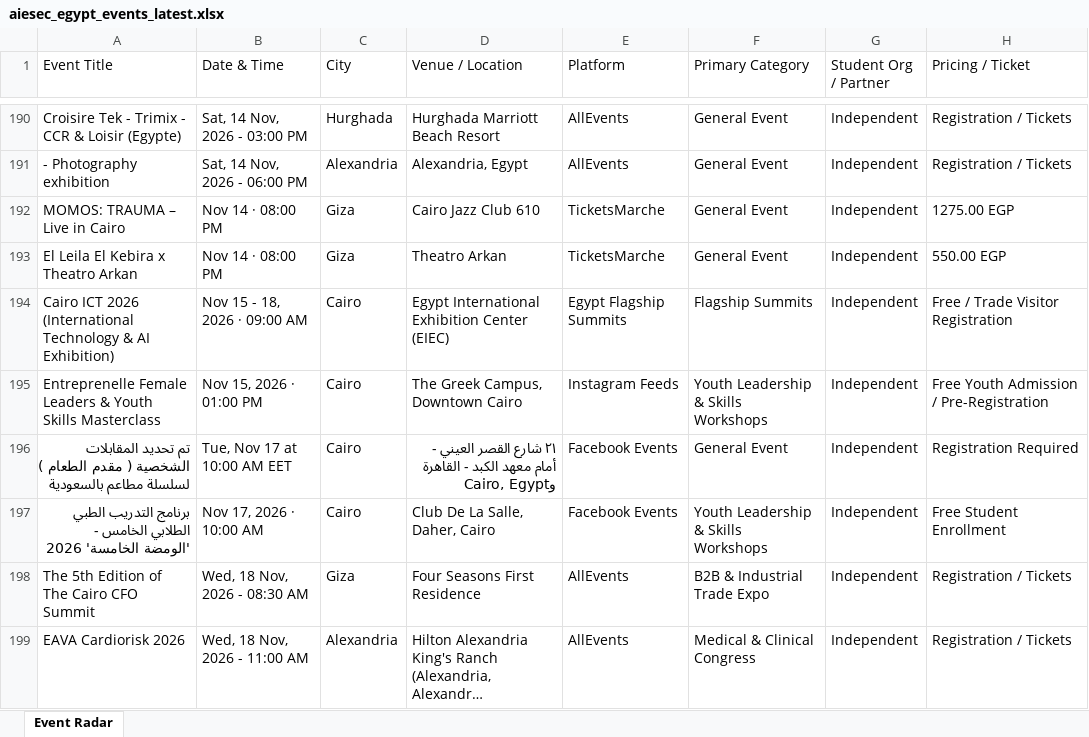
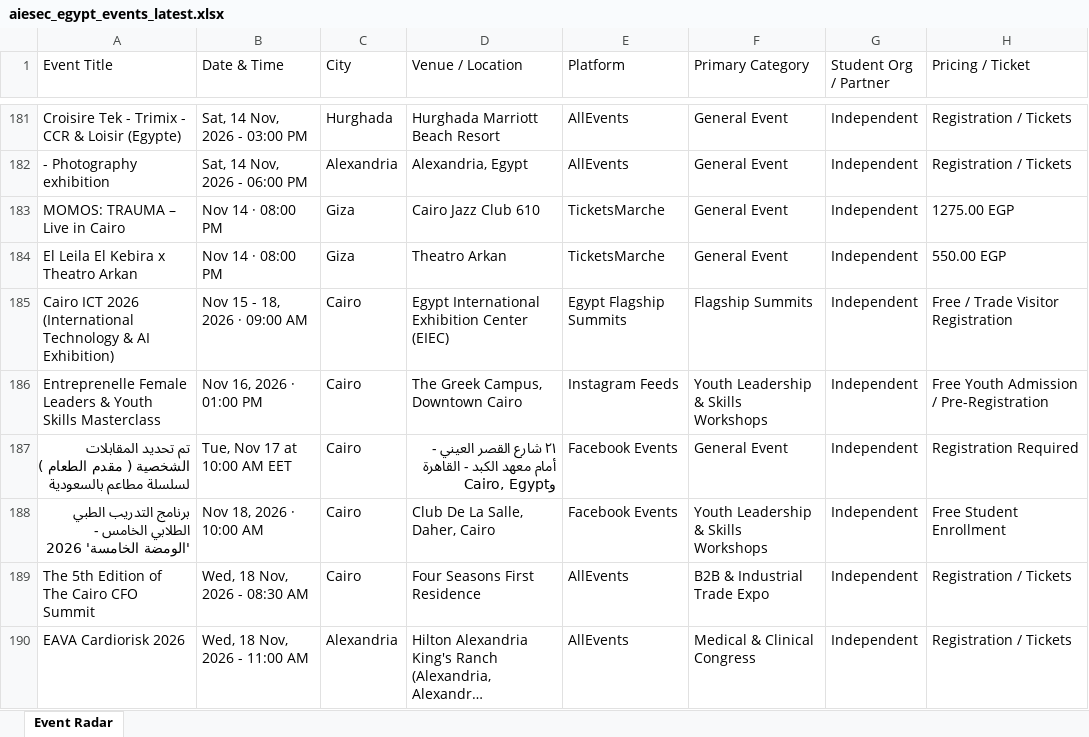
Before and after one commit to abdelrahmanmotazz/aiesec-event-radar, an Excel workbook: data/aiesec_egypt_events_latest.xlsx, sheet Event Radar, drawn as a sheet; only a part is shown, gaps mark what is left out; long unchanged cells end in …; values as stored, in another font and other column widths than the file's, no borders; addresses are those after the commit; the diff covers the shown part only; the diff names each change by its address in the sheet, - before the commit and + after, or states it on an @@ line.

```diff
--- a/data/aiesec_egypt_events_latest.xlsx (sheet Event Radar)
+++ b/data/aiesec_egypt_events_latest.xlsx (sheet Event Radar)
-B186 (Date & Time): Nov 15, 2026 · 01:00 PM
+B186 (Date & Time): Nov 16, 2026 · 01:00 PM
-B188 (Date & Time): Nov 17, 2026 · 10:00 AM
+B188 (Date & Time): Nov 18, 2026 · 10:00 AM
-C189 (City): Giza
+C189 (City): Cairo
```
Also changed, not shown: 10 added rows, 19 removed rows and 76 edited cells elsewhere in this sheet, data/egypt_b2c_events_latest.xlsx, docs/data/aiesec_egypt_events_latest.xlsx, 10 other files.
